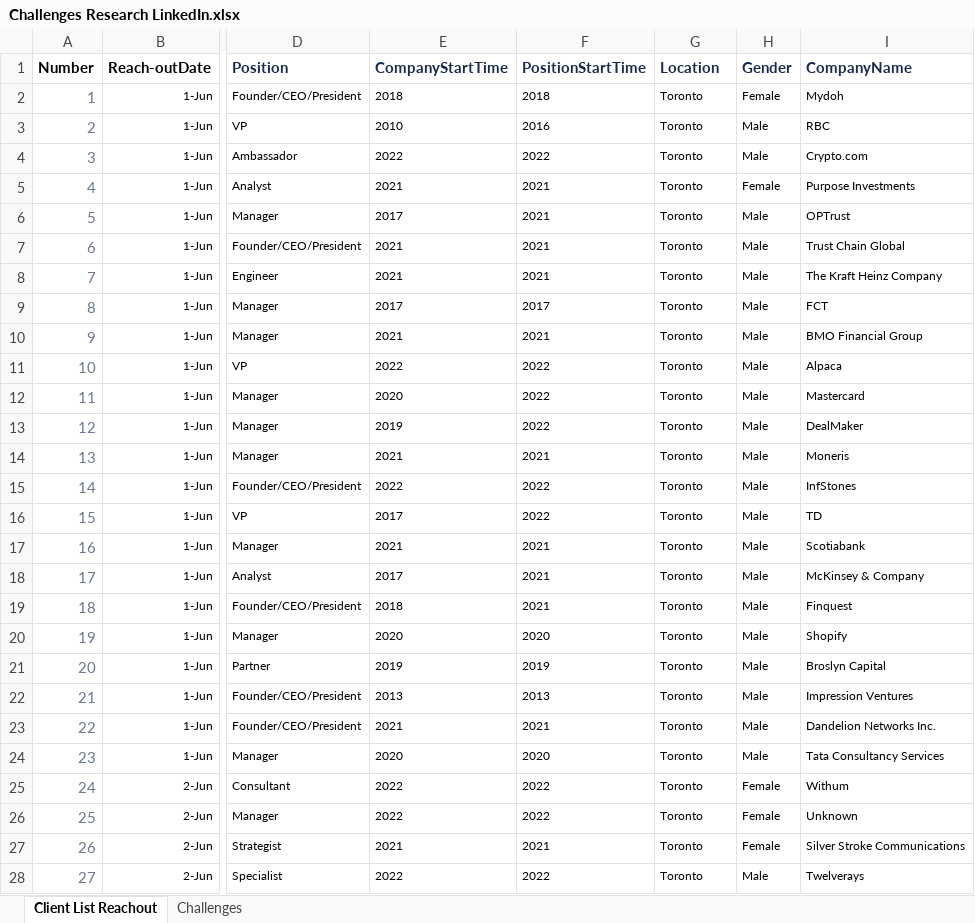
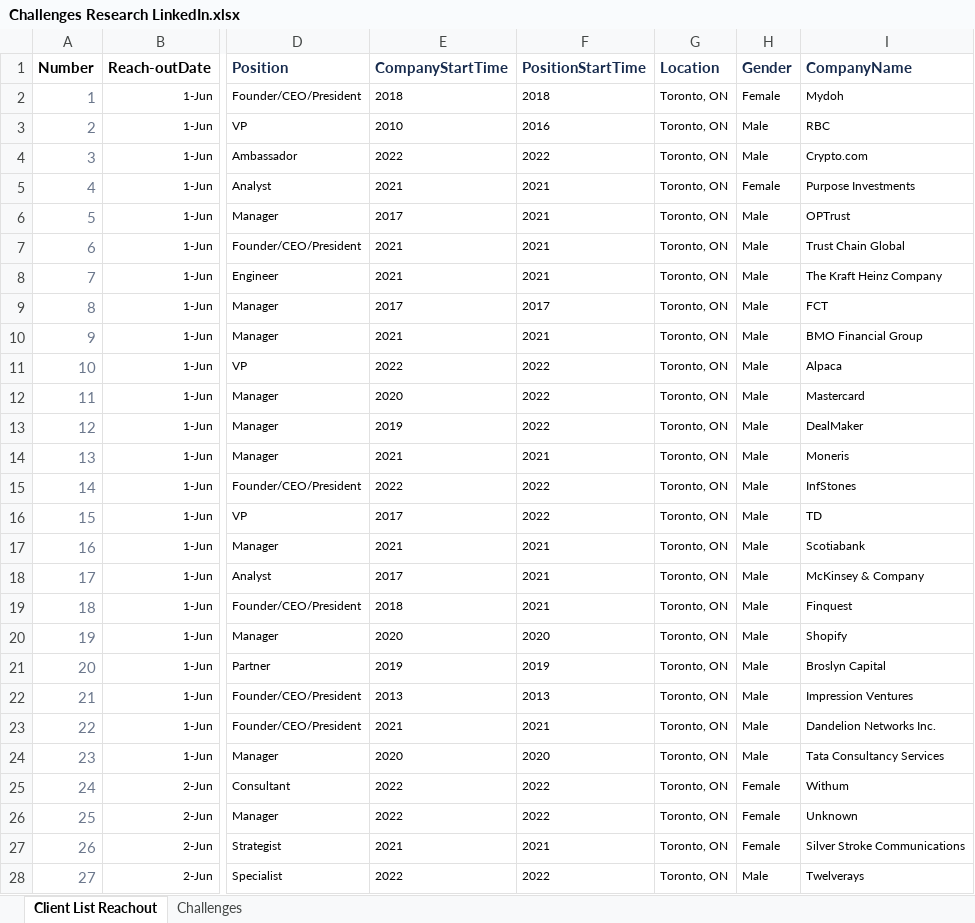
Before and after one commit to CubeStatistica/Business-Development, an Excel workbook: ClientResearch/Challenges Research LinkedIn.xlsx, sheet Client List Reachout, drawn as a sheet; only a part is shown, gaps mark what is left out; values as stored, in another font and other column widths than the file's, no borders; the diff covers the shown part only; the diff names each change by its address in the sheet, - before the commit and + after, or states it on an @@ line.

Commit message:
inital commit

```diff
--- a/ClientResearch/Challenges Research LinkedIn.xlsx (sheet Client List Reachout)
+++ b/ClientResearch/Challenges Research LinkedIn.xlsx (sheet Client List Reachout)
-G2:G28 (Location): Toronto
+G2:G28 (Location): Toronto, ON
```
Also changed, not shown: 214 edited cells elsewhere in this sheet.
